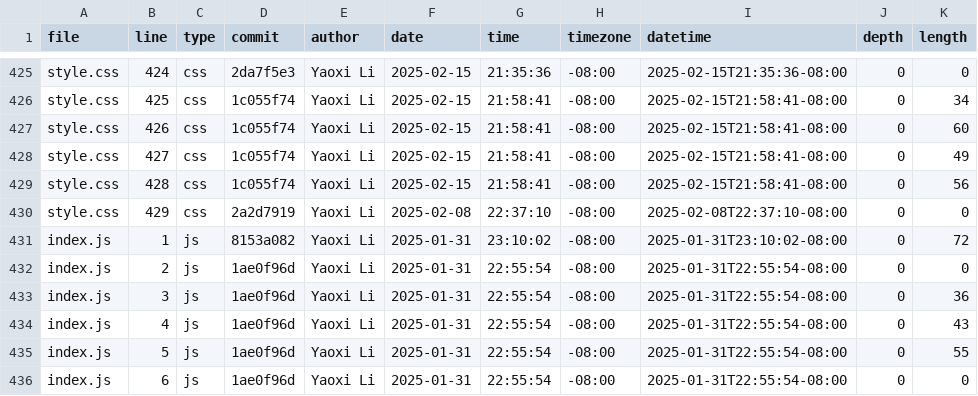
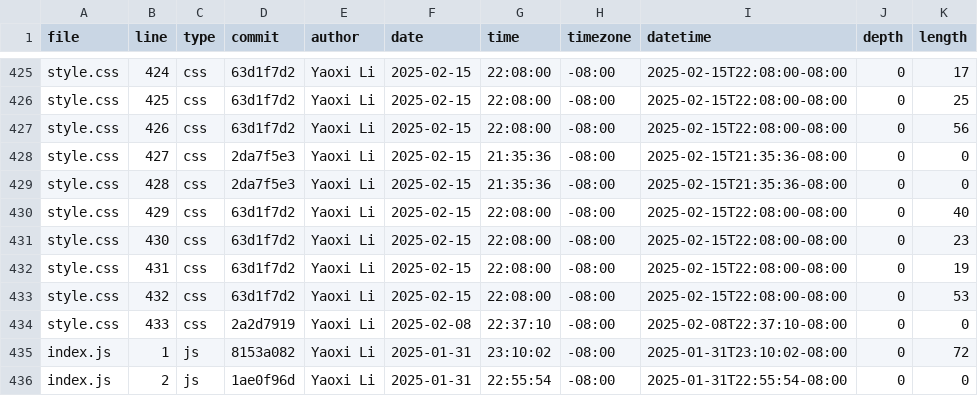
Before and after one commit to Whiteblank0/portfolio, a CSV file: meta/loc.csv, drawn as a sheet; only a part is shown, gaps mark what is left out; the shorter side is filled out with more unchanged rows; the diff covers the shown part only; the diff names each change by its address in the sheet, - before the commit and + after, or states it on an @@ line.

```diff
--- a/meta/loc.csv
+++ b/meta/loc.csv
-D425 (commit): 2da7f5e3
+D425 (commit): 63d1f7d2
-G425 (time): 21:35:36
+G425 (time): 22:08:00
-I425 (datetime): 2025-02-15T21:35:36-08:00
+I425 (datetime): 2025-02-15T22:08:00-08:00
-K425 (length): 0
+K425 (length): 17
-D426:D427 (commit): 1c055f74
+D426:D427 (commit): 63d1f7d2
-G426:G427 (time): 21:58:41
+G426:G427 (time): 22:08:00
-I426:I427 (datetime): 2025-02-15T21:58:41-08:00
+I426:I427 (datetime): 2025-02-15T22:08:00-08:00
-K426 (length): 34
+K426 (length): 25
-K427 (length): 60
+K427 (length): 56
-D428:D429 (commit): 1c055f74
+D428:D429 (commit): 2da7f5e3
-G428:G429 (time): 21:58:41
+G428:G429 (time): 21:35:36
-I428:I429 (datetime): 2025-02-15T21:58:41-08:00
+I428:I429 (datetime): 2025-02-15T21:35:36-08:00
-K428 (length): 49
+K428 (length): 0
-K429 (length): 56
+K429 (length): 0
-D430 (commit): 2a2d7919
+D430 (commit): 63d1f7d2
-F430 (date): 2025-02-08
+F430 (date): 2025-02-15
-G430 (time): 22:37:10
+G430 (time): 22:08:00
-I430 (datetime): 2025-02-08T22:37:10-08:00
+I430 (datetime): 2025-02-15T22:08:00-08:00
-K430 (length): 0
+K430 (length): 40
+row 431: style.css | 430 | css | 63d1f7d2 | Yaoxi Li | 2025-02-15 | 22:08:00 | -08:00 | 2025-02-15T22:08:00-08:00 | 0 | 23
+row 432: style.css | 431 | css | 63d1f7d2 | Yaoxi Li | 2025-02-15 | 22:08:00 | -08:00 | 2025-02-15T22:08:00-08:00 | 0 | 19
+row 433: style.css | 432 | css | 63d1f7d2 | Yaoxi Li | 2025-02-15 | 22:08:00 | -08:00 | 2025-02-15T22:08:00-08:00 | 0 | 53
+row 434: style.css | 433 | css | 2a2d7919 | Yaoxi Li | 2025-02-08 | 22:37:10 | -08:00 | 2025-02-08T22:37:10-08:00 | 0 | 0
```
Also changed, not shown: 56 edited cells elsewhere in this file.
